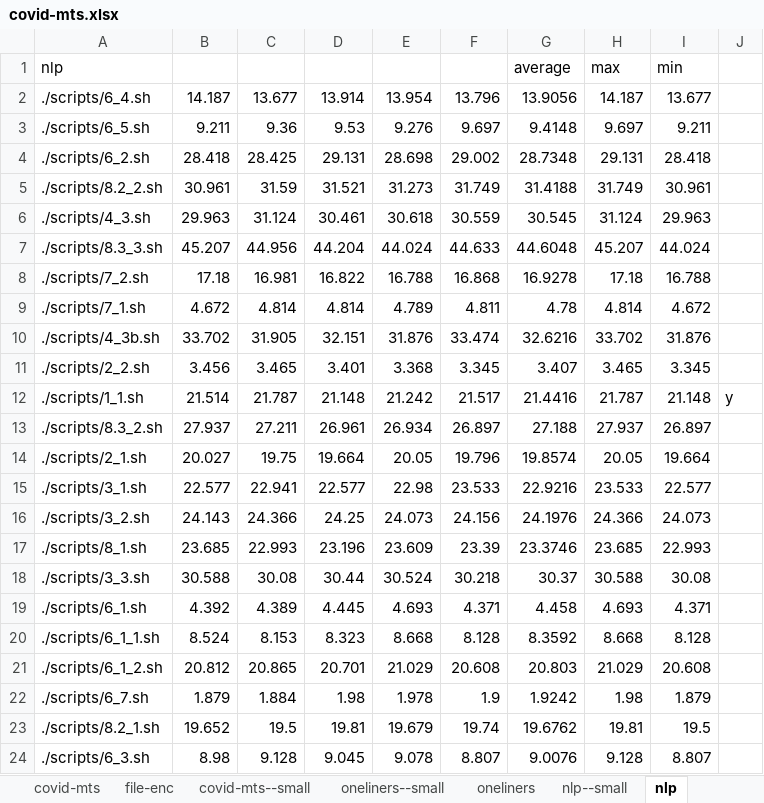
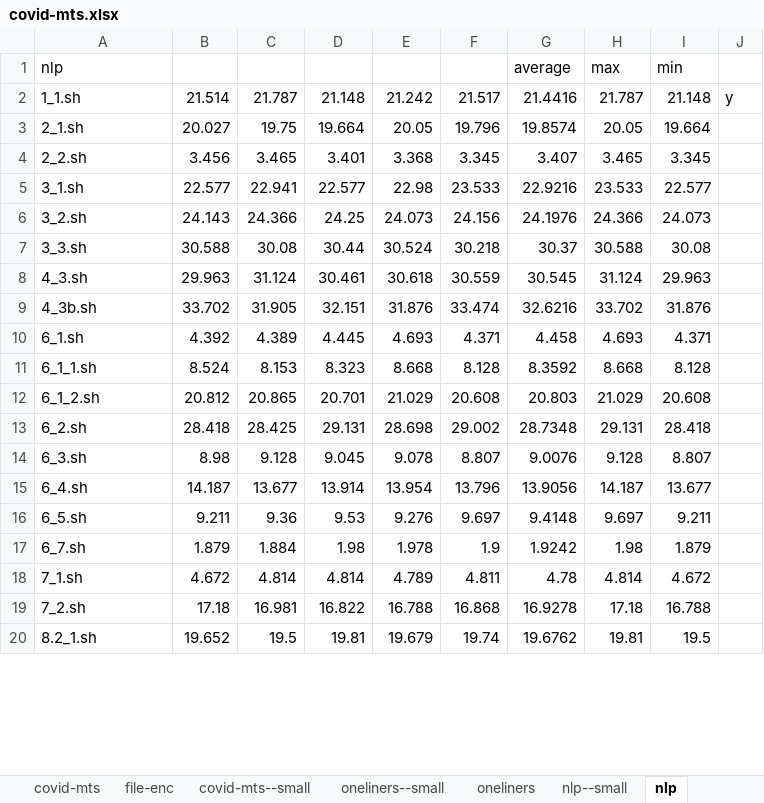
Before and after one commit to yiz853793/benchmark-test, an Excel workbook: covid-mts.xlsx, sheet nlp, drawn as a sheet; only a part is shown; values as stored, in another font and other column widths than the file's, no borders; removed rows and columns are numbered as before the commit, all else as after; the diff covers the shown part only; the diff names each change by its address in the sheet, - before the commit and + after, or states it on an @@ line.

```diff
--- a/covid-mts.xlsx (sheet nlp)
+++ b/covid-mts.xlsx (sheet nlp)
-row 2: ./scripts/6_4.sh | 14.187 | 13.677 | 13.914 | 13.954 | 13.796 | 13.9056 | 14.187 | 13.677
-row 3: ./scripts/6_5.sh | 9.211 | 9.36 | 9.53 | 9.276 | 9.697 | 9.4148 | 9.697 | 9.211
-row 4: ./scripts/6_2.sh | 28.418 | 28.425 | 29.131 | 28.698 | 29.002 | 28.7348 | 29.131 | 28.418
-row 5: ./scripts/8.2_2.sh | 30.961 | 31.59 | 31.521 | 31.273 | 31.749 | 31.4188 | 31.749 | 30.961
-row 6: ./scripts/4_3.sh | 29.963 | 31.124 | 30.461 | 30.618 | 30.559 | 30.545 | 31.124 | 29.963
-row 7: ./scripts/8.3_3.sh | 45.207 | 44.956 | 44.204 | 44.024 | 44.633 | 44.6048 | 45.207 | 44.024
-row 8: ./scripts/7_2.sh | 17.18 | 16.981 | 16.822 | 16.788 | 16.868 | 16.9278 | 17.18 | 16.788
-row 9: ./scripts/7_1.sh | 4.672 | 4.814 | 4.814 | 4.789 | 4.811 | 4.78 | 4.814 | 4.672
-row 10: ./scripts/4_3b.sh | 33.702 | 31.905 | 32.151 | 31.876 | 33.474 | 32.6216 | 33.702 | 31.876
-row 11: ./scripts/2_2.sh | 3.456 | 3.465 | 3.401 | 3.368 | 3.345 | 3.407 | 3.465 | 3.345
-A2: ./scripts/1_1.sh
+A2: 1_1.sh
-row 13: ./scripts/8.3_2.sh | 27.937 | 27.211 | 26.961 | 26.934 | 26.897 | 27.188 | 27.937 | 26.897
-A3: ./scripts/2_1.sh
+A3: 2_1.sh
+row 4: 2_2.sh | 3.456 | 3.465 | 3.401 | 3.368 | 3.345 | 3.407 | 3.465 | 3.345
-A5: ./scripts/3_1.sh
+A5: 3_1.sh
-A6: ./scripts/3_2.sh
+A6: 3_2.sh
-row 17: ./scripts/8_1.sh | 23.685 | 22.993 | 23.196 | 23.609 | 23.39 | 23.3746 | 23.685 | 22.993
-A7: ./scripts/3_3.sh
+A7: 3_3.sh
+row 8: 4_3.sh | 29.963 | 31.124 | 30.461 | 30.618 | 30.559 | 30.545 | 31.124 | 29.963
+row 9: 4_3b.sh | 33.702 | 31.905 | 32.151 | 31.876 | 33.474 | 32.6216 | 33.702 | 31.876
-A10: ./scripts/6_1.sh
+A10: 6_1.sh
-A11: ./scripts/6_1_1.sh
+A11: 6_1_1.sh
-A12: ./scripts/6_1_2.sh
+A12: 6_1_2.sh
+row 13: 6_2.sh | 28.418 | 28.425 | 29.131 | 28.698 | 29.002 | 28.7348 | 29.131 | 28.418
+row 14: 6_3.sh | 8.98 | 9.128 | 9.045 | 9.078 | 8.807 | 9.0076 | 9.128 | 8.807
+row 15: 6_4.sh | 14.187 | 13.677 | 13.914 | 13.954 | 13.796 | 13.9056 | 14.187 | 13.677
+row 16: 6_5.sh | 9.211 | 9.36 | 9.53 | 9.276 | 9.697 | 9.4148 | 9.697 | 9.211
-A17: ./scripts/6_7.sh
+A17: 6_7.sh
+row 18: 7_1.sh | 4.672 | 4.814 | 4.814 | 4.789 | 4.811 | 4.78 | 4.814 | 4.672
+row 19: 7_2.sh | 17.18 | 16.981 | 16.822 | 16.788 | 16.868 | 16.9278 | 17.18 | 16.788
-A20: ./scripts/8.2_1.sh
+A20: 8.2_1.sh
-row 24: ./scripts/6_3.sh | 8.98 | 9.128 | 9.045 | 9.078 | 8.807 | 9.0076 | 9.128 | 8.807
```
Also changed, not shown: 4 added rows elsewhere in this sheet, sheet oneliners, formulas that keep their value, 2 other files.
